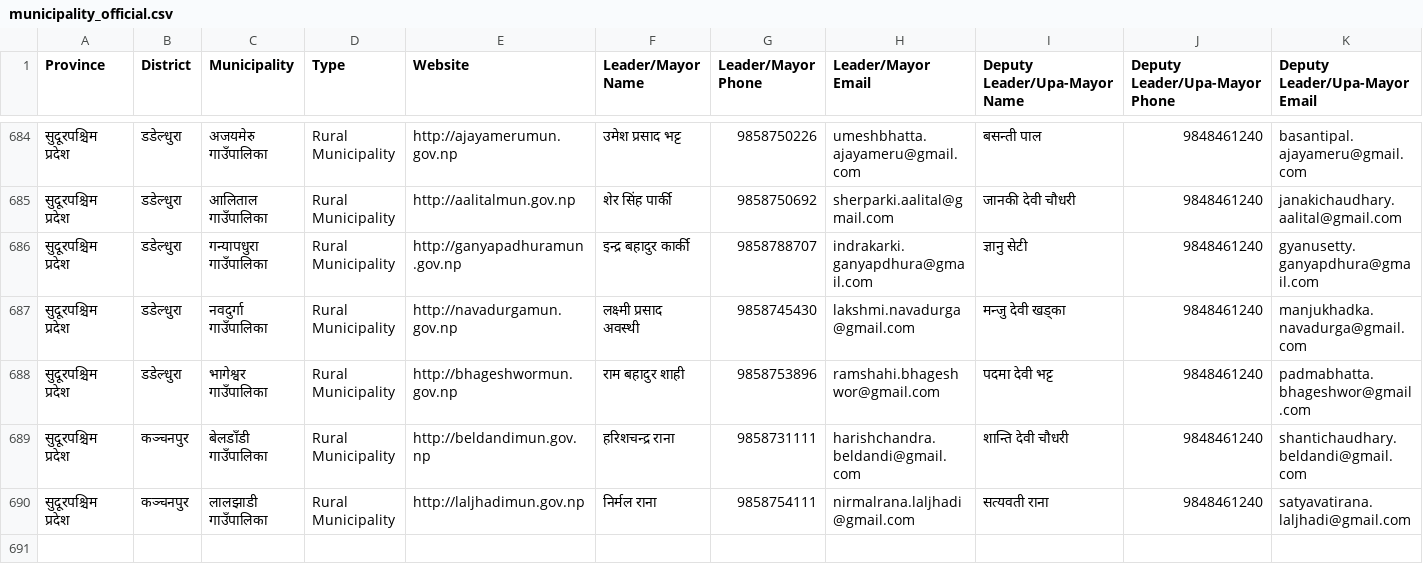
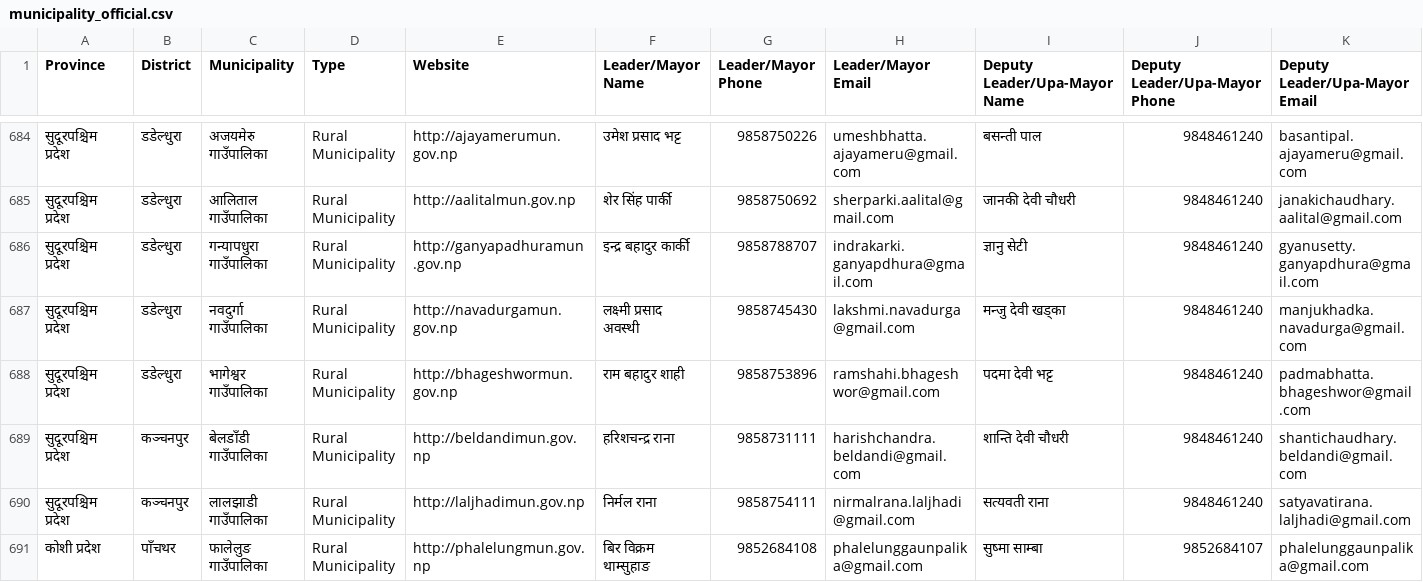
Before and after one commit to Shirish-bot1/scraper_ai_system, a CSV file: backend/municipality_official.csv, drawn as a sheet; only a part is shown, gaps mark what is left out; the diff names each change by its address in the sheet, - before the commit and + after, or states it on an @@ line.

Commit message:
Add missing backend and other project files

```diff
--- a/backend/municipality_official.csv
+++ b/backend/municipality_official.csv
+row 691: कोशी प्रदेश | पाँचथर | फालेलुङ गाउँपालिका | Rural Municipality | http://phalelungmun.gov.np | बिर विक्रम थाम्सुहाङ | 9852684108 | phalelunggaunpalika@gmail.com | सुष्मा साम्बा | 9852684107 | phalelunggaunpalika@gmail.com
```
Also changed, not shown: 9 other files.
